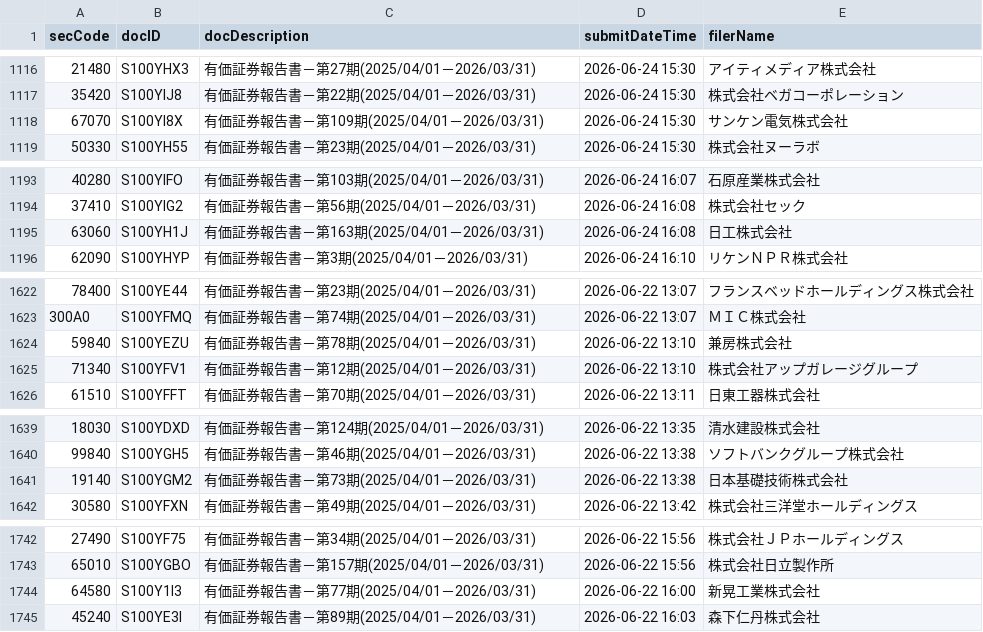
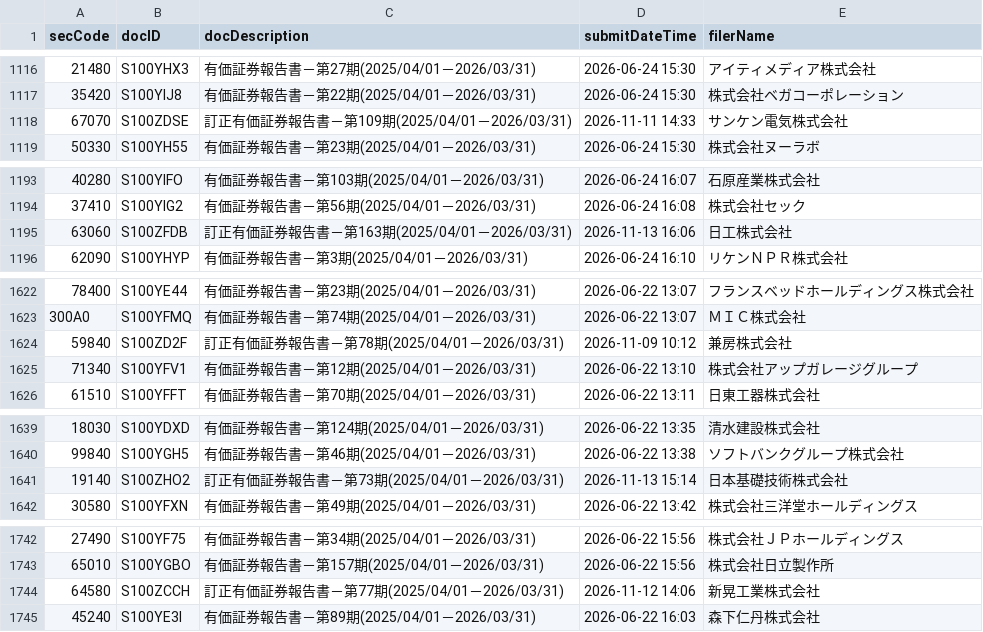
Before and after one commit to gworksandco/netcash-screener, a CSV file: data/edinet_doc_cache.csv, drawn as a sheet; only a part is shown, gaps mark what is left out; the diff covers the shown part only.

```diff
--- a/data/edinet_doc_cache.csv
+++ b/data/edinet_doc_cache.csv
@@ -1117,3 +1117,3 @@
 35420,S100YIJ8,有価証券報告書－第22期(2025/04/01－2026/03/31),2026-06-24 15:30,株式会社ベガコーポレーション
-67070,S100YI8X,有価証券報告書－第109期(2025/04/01－2026/03/31),2026-06-24 15:30,サンケン電気株式会社
+67070,S100ZDSE,訂正有価証券報告書－第109期(2025/04/01－2026/03/31),2026-11-11 14:33,サンケン電気株式会社
 50330,S100YH55,有価証券報告書－第23期(2025/04/01－2026/03/31),2026-06-24 15:30,株式会社ヌーラボ
@@ -1194,3 +1194,3 @@
 37410,S100YIG2,有価証券報告書－第56期(2025/04/01－2026/03/31),2026-06-24 16:08,株式会社セック
-63060,S100YH1J,有価証券報告書－第163期(2025/04/01－2026/03/31),2026-06-24 16:08,日工株式会社
+63060,S100ZFDB,訂正有価証券報告書－第163期(2025/04/01－2026/03/31),2026-11-13 16:06,日工株式会社
 62090,S100YHYP,有価証券報告書－第3期(2025/04/01－2026/03/31),2026-06-24 16:10,リケンＮＰＲ株式会社
@@ -1623,3 +1623,3 @@
 300A0,S100YFMQ,有価証券報告書－第74期(2025/04/01－2026/03/31),2026-06-22 13:07,ＭＩＣ株式会社
-59840,S100YEZU,有価証券報告書－第78期(2025/04/01－2026/03/31),2026-06-22 13:10,兼房株式会社
+59840,S100ZD2F,訂正有価証券報告書－第78期(2025/04/01－2026/03/31),2026-11-09 10:12,兼房株式会社
 71340,S100YFV1,有価証券報告書－第12期(2025/04/01－2026/03/31),2026-06-22 13:10,株式会社アップガレージグループ
@@ -1640,3 +1640,3 @@
 99840,S100YGH5,有価証券報告書－第46期(2025/04/01－2026/03/31),2026-06-22 13:38,ソフトバンクグループ株式会社
-19140,S100YGM2,有価証券報告書－第73期(2025/04/01－2026/03/31),2026-06-22 13:38,日本基礎技術株式会社
+19140,S100ZHO2,訂正有価証券報告書－第73期(2025/04/01－2026/03/31),2026-11-13 15:14,日本基礎技術株式会社
 30580,S100YFXN,有価証券報告書－第49期(2025/04/01－2026/03/31),2026-06-22 13:42,株式会社三洋堂ホールディングス
@@ -1743,3 +1743,3 @@
 65010,S100YGBO,有価証券報告書－第157期(2025/04/01－2026/03/31),2026-06-22 15:56,株式会社日立製作所
-64580,S100Y1I3,有価証券報告書－第77期(2025/04/01－2026/03/31),2026-06-22 16:00,新晃工業株式会社
+64580,S100ZCCH,訂正有価証券報告書－第77期(2025/04/01－2026/03/31),2026-11-12 14:06,新晃工業株式会社
 45240,S100YE3I,有価証券報告書－第89期(2025/04/01－2026/03/31),2026-06-22 16:03,森下仁丹株式会社
```
Also changed, not shown: 54 edited cells elsewhere in this file, data/edinet_financials.csv.
